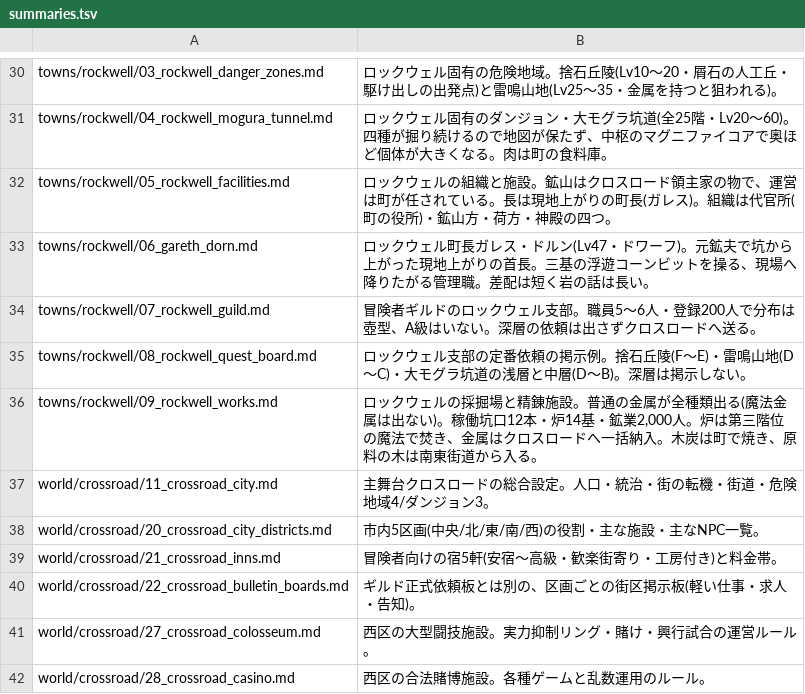
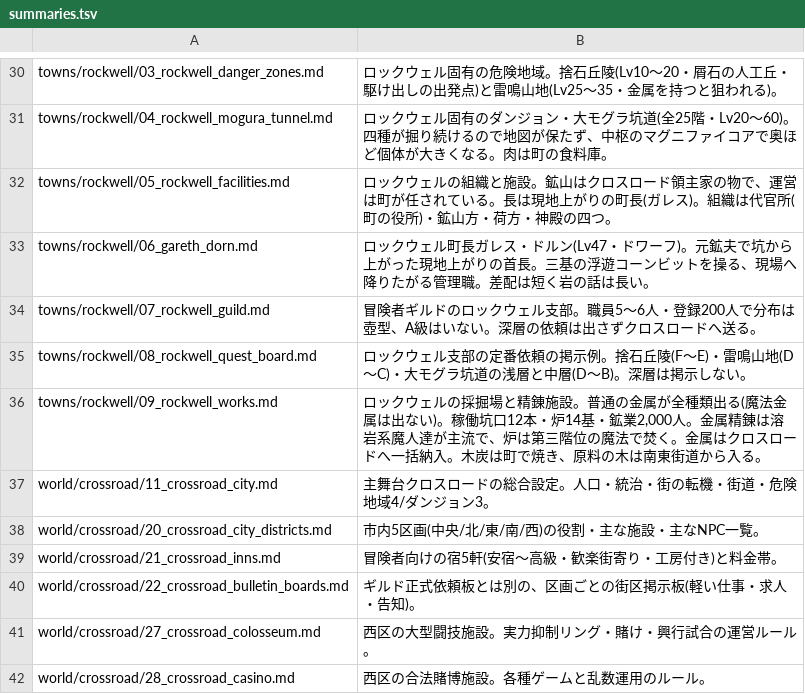
Before and after one commit to akisumann/123, a TSV file: tools/summaries.tsv, drawn as a sheet; only a part is shown, gaps mark what is left out.

```diff
--- a/tools/summaries.tsv
+++ b/tools/summaries.tsv
@@ -35,3 +35,3 @@ towns/rockwell/07_rockwell_guild.md	冒険者ギルドのロックウェル支
 towns/rockwell/08_rockwell_quest_board.md	ロックウェル支部の定番依頼の掲示例。捨石丘陵(F〜E)・雷鳴山地(D〜C)・大モグラ坑道の浅層と中層(D〜B)。深層は掲示しない。
-towns/rockwell/09_rockwell_works.md	ロックウェルの採掘場と精錬施設。普通の金属が全種類出る(魔法金属は出ない)。稼働坑口12本・炉14基・鉱業2,000人。炉は第三階位の魔法で焚き、金属はクロスロードへ一括納入。木炭は町で焼き、原料の木は南東街道から入る。
+towns/rockwell/09_rockwell_works.md	ロックウェルの採掘場と精錬施設。普通の金属が全種類出る(魔法金属は出ない)。稼働坑口12本・炉14基・鉱業2,000人。金属精錬は溶岩系魔人達が主流で、炉は第三階位の魔法で焚く。金属はクロスロードへ一括納入。木炭は町で焼き、原料の木は南東街道から入る。
 world/crossroad/11_crossroad_city.md	主舞台クロスロードの総合設定。人口・統治・街の転機・街道・危険地域4/ダンジョン3。
```
Also changed, not shown: 4 other files.
